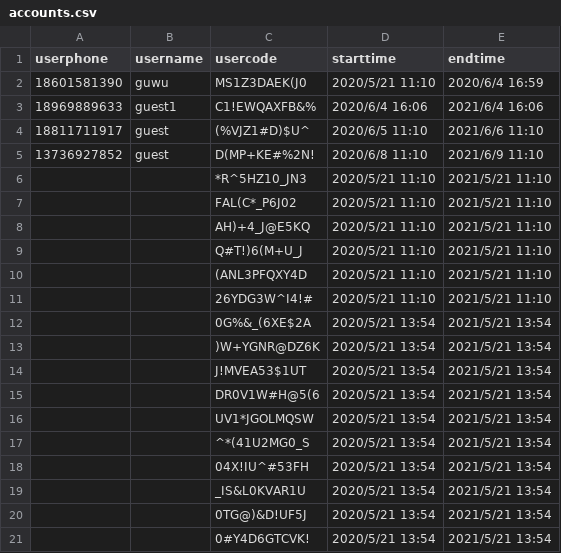
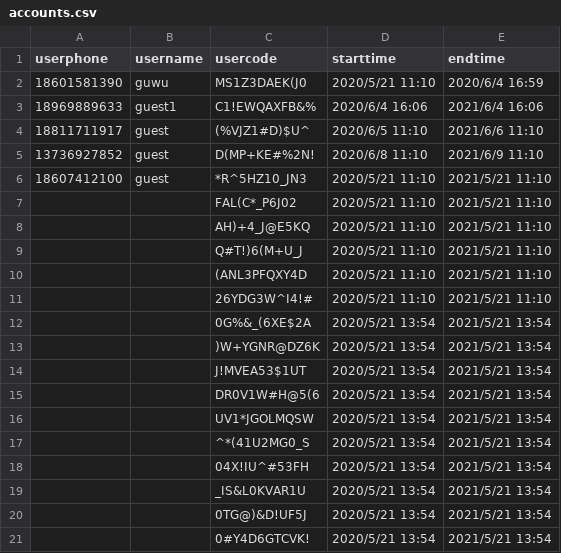
Before and after one commit to rajna/toeflexam, a CSV file: toeflzhanghao/accounts.csv, drawn as a sheet.

```diff
--- a/toeflzhanghao/accounts.csv
+++ b/toeflzhanghao/accounts.csv
@@ -5,3 +5,3 @@ userphone,username,usercode,starttime,endtime
 13736927852,guest,D(MP+KE#%2N!,2020/6/8 11:10,2021/6/9 11:10
-,,*R^5HZ10_JN3,2020/5/21 11:10,2021/5/21 11:10
+18607412100,guest,*R^5HZ10_JN3,2020/5/21 11:10,2021/5/21 11:10
 ,,FAL(C*_P6J02,2020/5/21 11:10,2021/5/21 11:10
```
Also changed, not shown: 3 other files.
